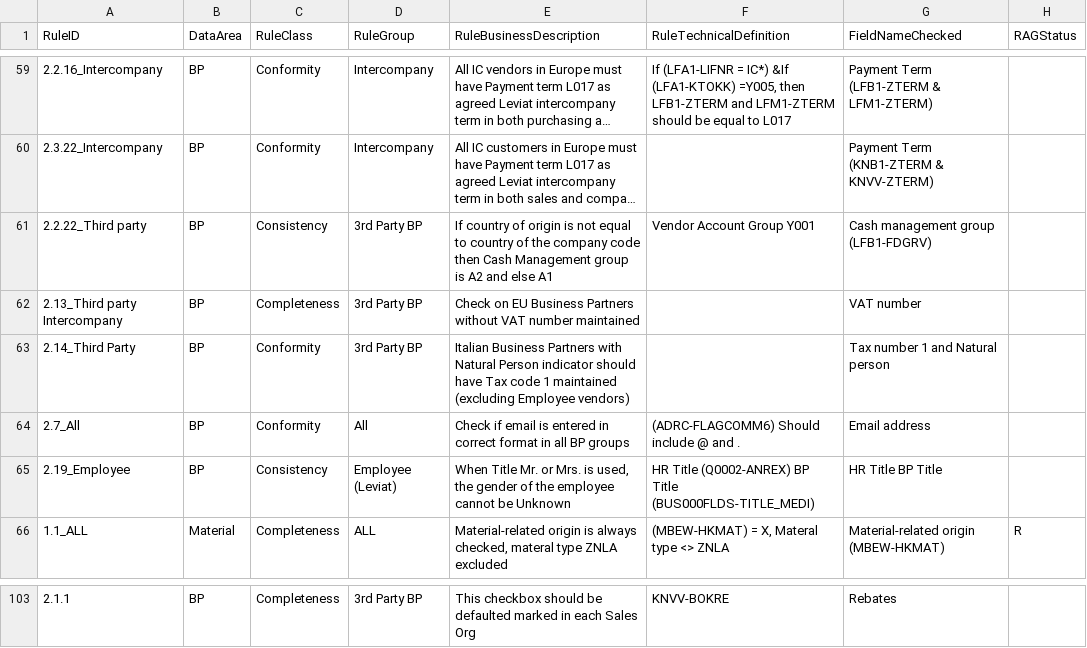
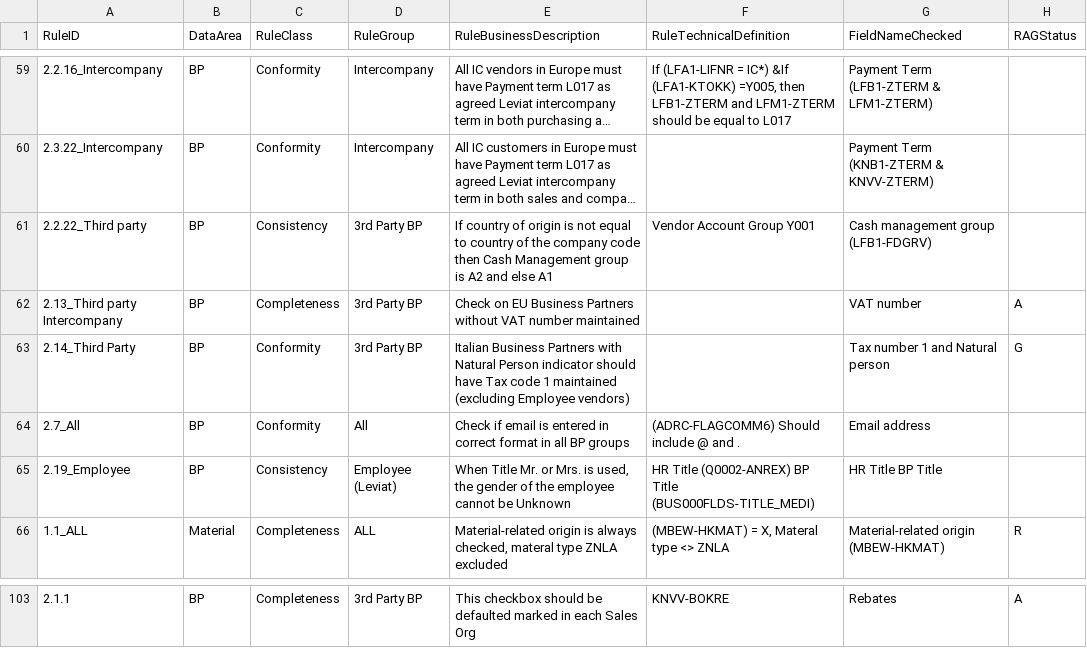
Before and after one commit to szubalii/leviat-data-and-analytics, a CSV file: synapse-dwh/syndw_xxxx_sls_d_euw_001/Master Data/MDQRule.csv, drawn as a sheet; only a part is shown, gaps mark what is left out; long unchanged cells end in …; the diff covers the shown part only.

Commit message:
Filled RAGStatus for BP rules

```diff
--- a/synapse-dwh/syndw_xxxx_sls_d_euw_001/Master Data/MDQRule.csv
+++ b/synapse-dwh/syndw_xxxx_sls_d_euw_001/Master Data/MDQRule.csv
@@ -61,4 +61,4 @@ RuleID;DataArea;RuleClass;RuleGroup;RuleBusinessDescription;RuleTechnicalDefinit
 2.2.22_Third party;BP;Consistency;3rd Party BP;If country of origin is not equal to country of the company code then Cash Management group is A2 and else A1;Vendor Account Group Y001;Cash management group (LFB1-FDGRV);
-2.13_Third party Intercompany;BP;Completeness;3rd Party BP;Check on EU Business Partners without VAT number maintained;;VAT number ;
-2.14_Third Party;BP;Conformity;3rd Party BP;Italian Business Partners with Natural Person indicator should have Tax code 1 maintained (excluding Employee vendors);;Tax number 1 and Natural person;
+2.13_Third party Intercompany;BP;Completeness;3rd Party BP;Check on EU Business Partners without VAT number maintained;;VAT number ;A
+2.14_Third Party;BP;Conformity;3rd Party BP;Italian Business Partners with Natural Person indicator should have Tax code 1 maintained (excluding Employee vendors);;Tax number 1 and Natural person;G
 2.7_All;BP;Conformity;All;Check if email is entered in correct format in all BP groups;(ADRC-FLAGCOMM6) Should include @ and . ;Email address;
@@ -103 +103 @@ RuleID;DataArea;RuleClass;RuleGroup;RuleBusinessDescription;RuleTechnicalDefinit
-2.1.1;BP;Completeness;3rd Party BP;This checkbox should be defaulted marked in each Sales Org;KNVV-BOKRE;Rebates;
+2.1.1;BP;Completeness;3rd Party BP;This checkbox should be defaulted marked in each Sales Org;KNVV-BOKRE;Rebates;A
```
Also changed, not shown: 27 edited cells elsewhere in this file.
